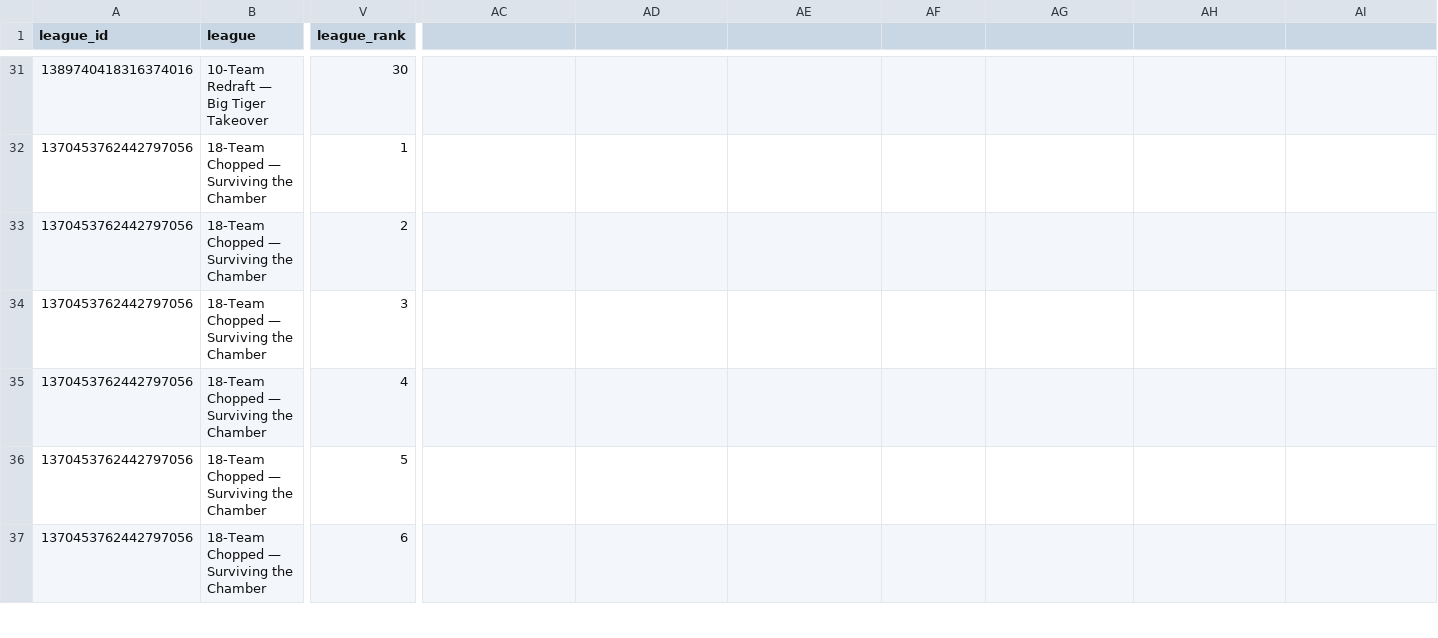
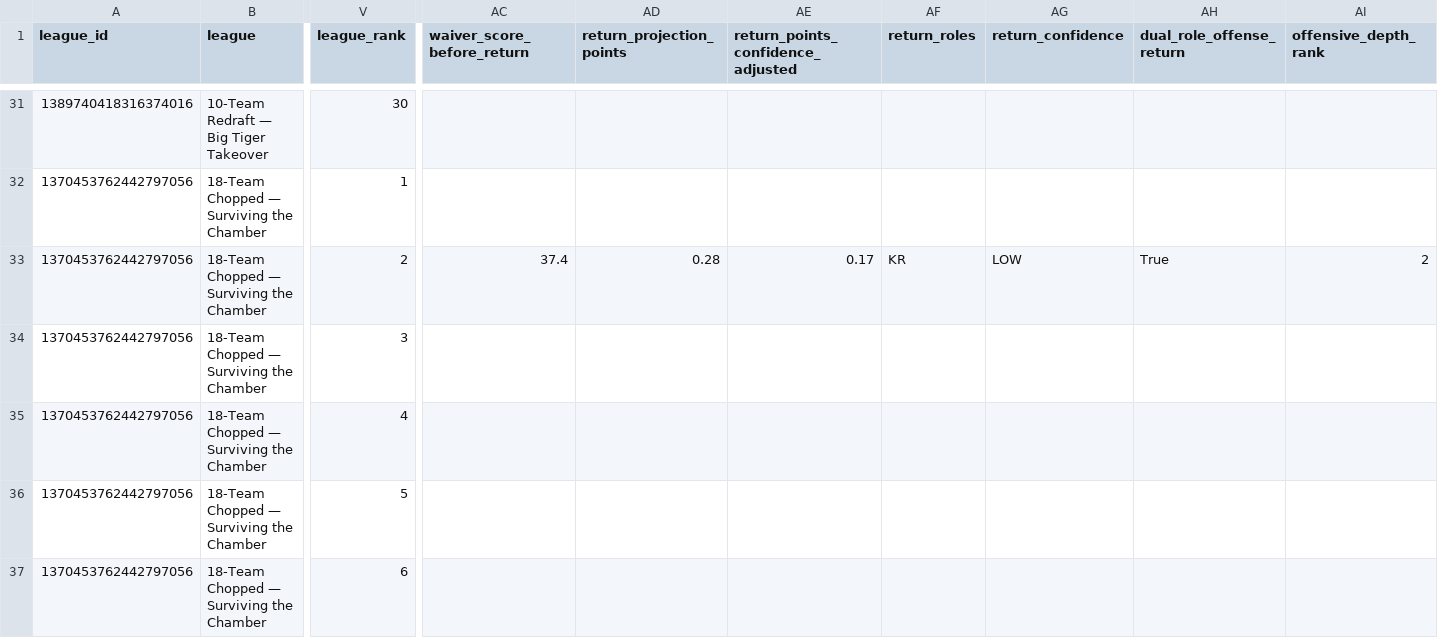
Before and after one commit to willblatz97/Learning-Python, a CSV file: fantasy-football-tracker/data/normalized/waiver_candidates.csv, drawn as a sheet; only a part is shown, gaps mark what is left out; removed rows and columns are numbered as before the commit, all else as after; rows hold the shown columns only; the diff names each change by its address in the sheet, - before the commit and + after, or states it on an @@ line.

```diff
--- a/fantasy-football-tracker/data/normalized/waiver_candidates.csv
+++ b/fantasy-football-tracker/data/normalized/waiver_candidates.csv
-AC1: (empty)
+AC1: waiver_score_before_return
-AD1: (empty)
+AD1: return_projection_points
-AE1: (empty)
+AE1: return_points_confidence_adjusted
-AF1: (empty)
+AF1: return_roles
-AG1: (empty)
+AG1: return_confidence
-AH1: (empty)
+AH1: dual_role_offense_return
-AI1: (empty)
+AI1: offensive_depth_rank
+row 33: 1370453762442797056 | 18-Team Chopped — Surviving the Chamber | 2 | 37.4 | 0.28 | 0.17 | KR | LOW | True | 2
-V34 (league_rank): 2
+V34 (league_rank): 3
-V35 (league_rank): 3
+V35 (league_rank): 4
-row 35: 1370453762442797056 | 18-Team Chopped — Surviving the Chamber | 4
```
Also changed, not shown: fantasy-football-tracker/data/normalized/availability_matrix.csv, fantasy-football-tracker/data/normalized/draft_picks.csv, 23 other files.
